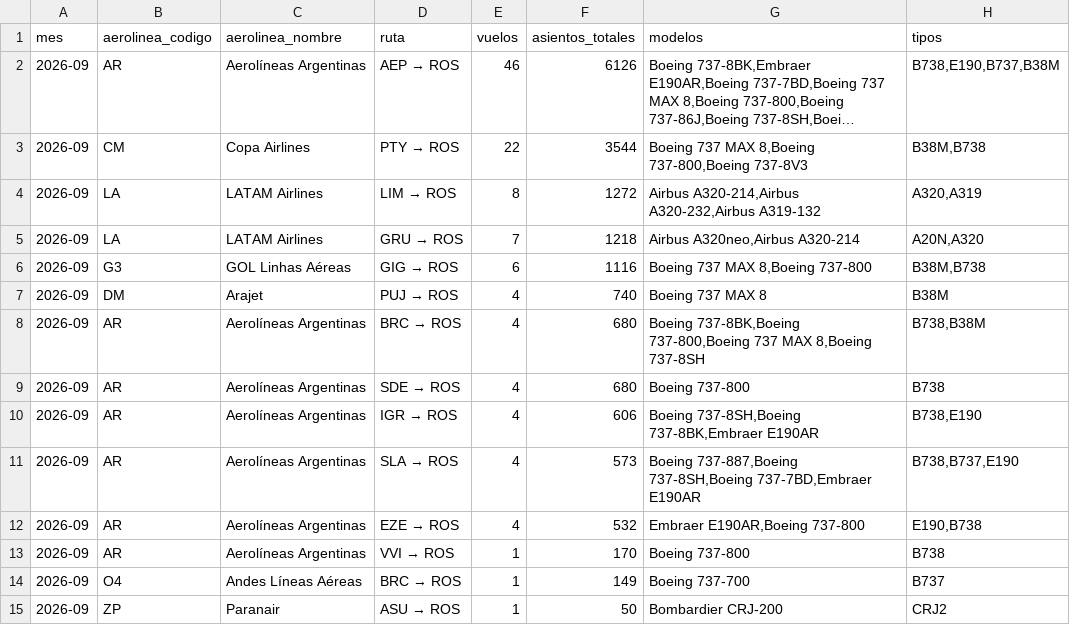
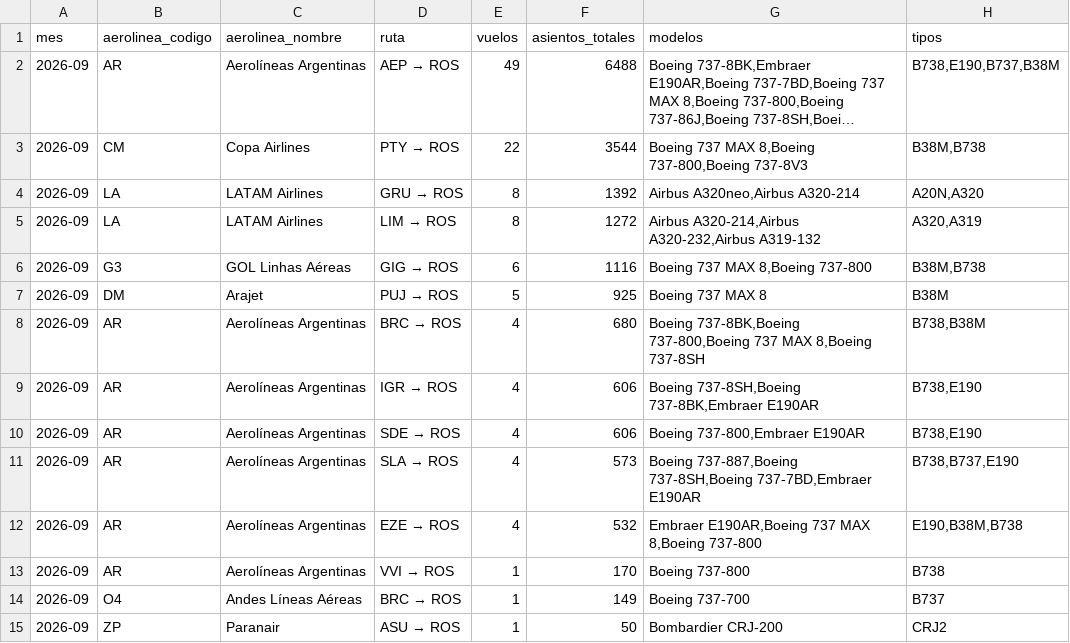
Before and after one commit to arqderman-tech/aeroros, a CSV file: reporte_asientos_mes_aero_ruta.csv, drawn as a sheet; long unchanged cells end in …; removed rows and columns are numbered as before the commit, all else as after; the diff names each change by its address in the sheet, - before the commit and + after, or states it on an @@ line.

```diff
--- a/reporte_asientos_mes_aero_ruta.csv
+++ b/reporte_asientos_mes_aero_ruta.csv
-E2 (vuelos): 46
+E2 (vuelos): 49
-F2 (asientos_totales): 6126
+F2 (asientos_totales): 6488
+row 4: 2026-09 | LA | LATAM Airlines | GRU → ROS | 8 | 1392 | Airbus A320neo,Airbus A320-214 | A20N,A320
-row 5: 2026-09 | LA | LATAM Airlines | GRU → ROS | 7 | 1218 | Airbus A320neo,Airbus A320-214 | A20N,A320
-E7 (vuelos): 4
+E7 (vuelos): 5
-F7 (asientos_totales): 740
+F7 (asientos_totales): 925
-row 9: 2026-09 | AR | Aerolíneas Argentinas | SDE → ROS | 4 | 680 | Boeing 737-800 | B738
+row 10: 2026-09 | AR | Aerolíneas Argentinas | SDE → ROS | 4 | 606 | Boeing 737-800,Embraer E190AR | B738,E190
-G12 (modelos): Embraer E190AR,Boeing 737-800
+G12 (modelos): Embraer E190AR,Boeing 737 MAX 8,Boeing 737-800
-H12 (tipos): E190,B738
+H12 (tipos): E190,B38M,B738
```
Also changed, not shown: reporte_asientos_aerolinea.csv, reporte_asientos_ruta.csv, 6 other files.
